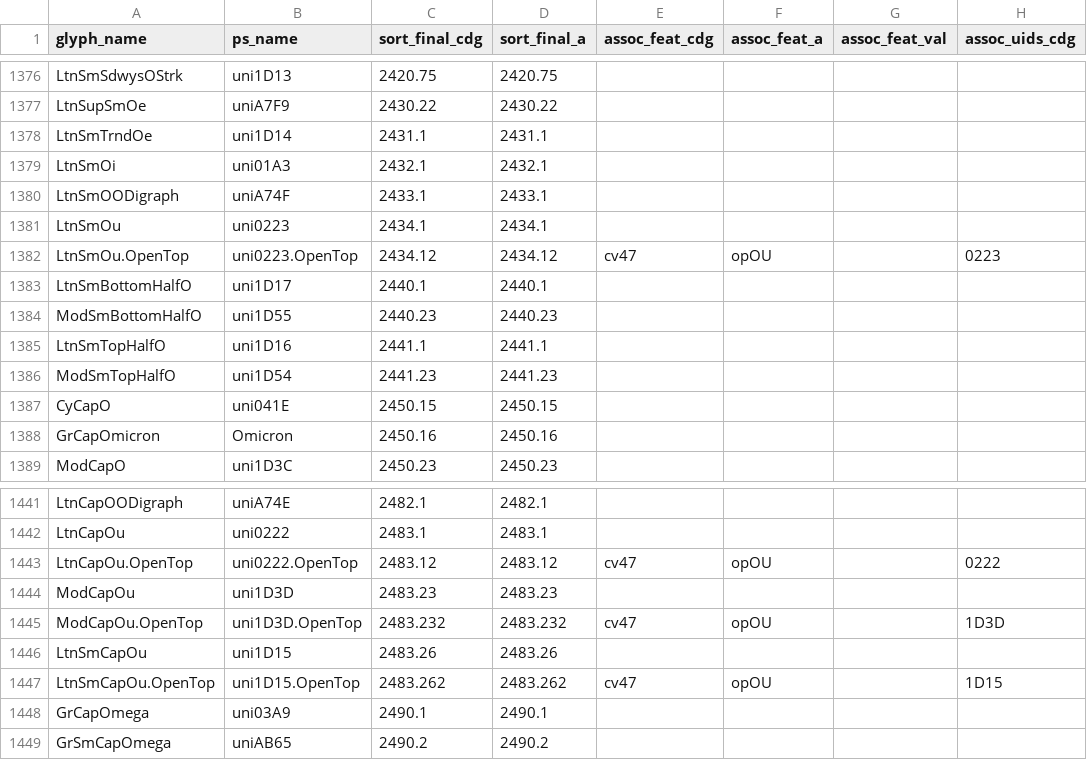
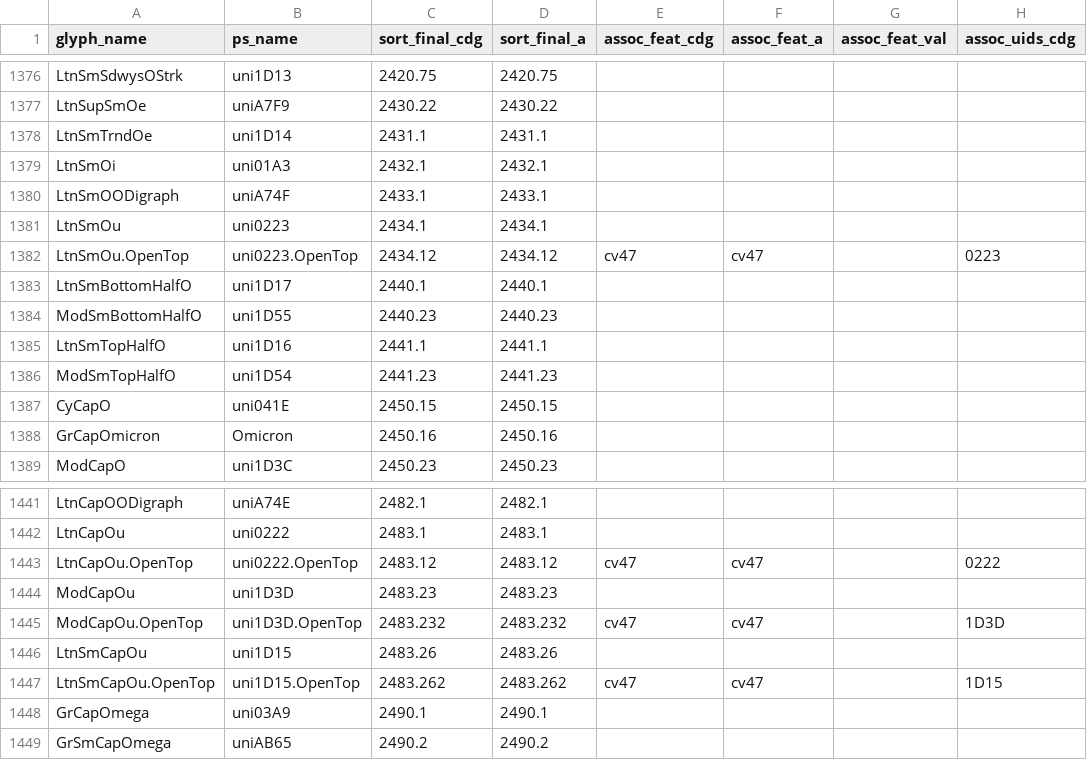
Before and after one commit to silnrsi/font-doulos, a CSV file: source/glyph_data.csv, drawn as a sheet; only a part is shown, gaps mark what is left out; the diff names each change by its address in the sheet, - before the commit and + after, or states it on an @@ line.

```diff
--- a/source/glyph_data.csv
+++ b/source/glyph_data.csv
-F1382 (assoc_feat_a): opOU
+F1382 (assoc_feat_a): cv47
-F1443 (assoc_feat_a): opOU
+F1443 (assoc_feat_a): cv47
-F1445 (assoc_feat_a): opOU
+F1445 (assoc_feat_a): cv47
-F1447 (assoc_feat_a): opOU
+F1447 (assoc_feat_a): cv47
```
Also changed, not shown: 3 other files.
